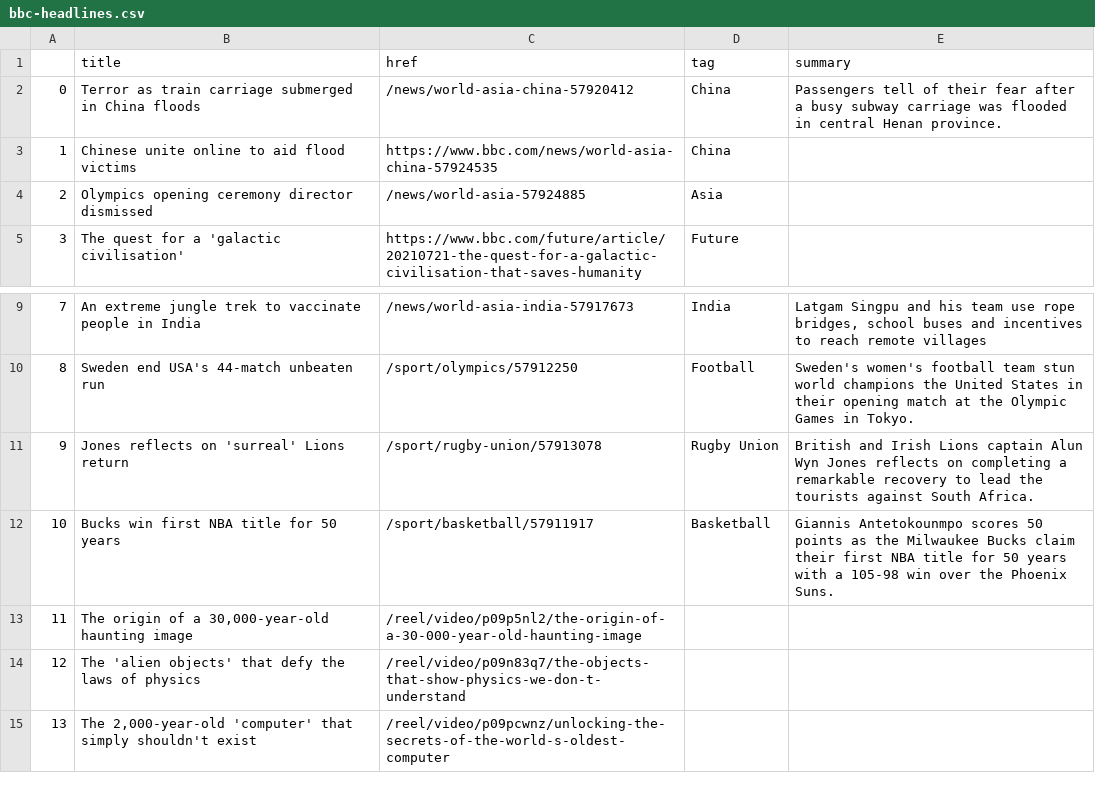
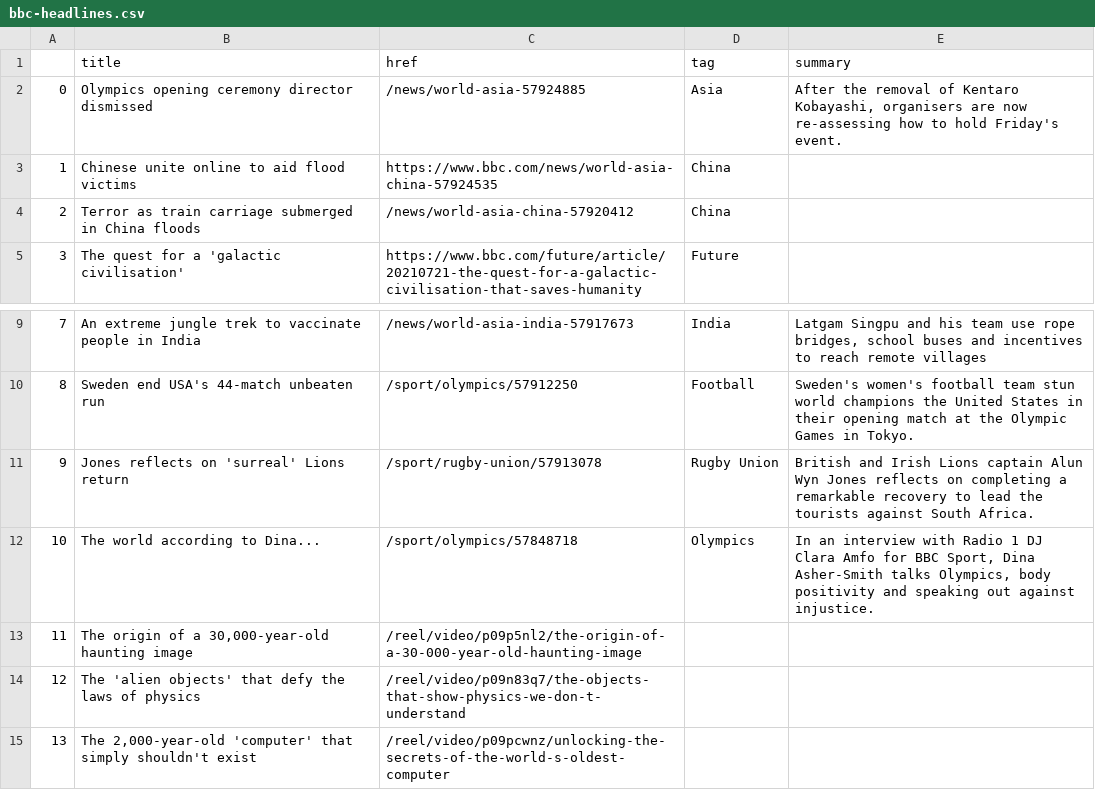
Before and after one commit to EMendy/Scraper_Info, a CSV file: bbc-headlines.csv, drawn as a sheet; only a part is shown, gaps mark what is left out.

```diff
--- a/bbc-headlines.csv
+++ b/bbc-headlines.csv
@@ -1,5 +1,5 @@
 ,title,href,tag,summary
-0,Terror as train carriage submerged in China floods,/news/world-asia-china-57920412,China,Passengers tell of their fear after a busy subway carriage was flooded in central Henan province.
+0,Olympics opening ceremony director dismissed,/news/world-asia-57924885,Asia,"After the removal of Kentaro Kobayashi, organisers are now re-assessing how to hold Friday's event."
 1,Chinese unite online to aid flood victims,https://www.bbc.com/news/world-asia-china-57924535,China,
-2,Olympics opening ceremony director dismissed,/news/world-asia-57924885,Asia,
+2,Terror as train carriage submerged in China floods,/news/world-asia-china-57920412,China,
 3,The quest for a 'galactic civilisation',https://www.bbc.com/future/article/20210721-the-quest-for-a-galactic-civilisation-that-saves-humanity,Future,
@@ -11,3 +11,3 @@
 9,Jones reflects on 'surreal' Lions return,/sport/rugby-union/57913078,Rugby Union,British and Irish Lions captain Alun Wyn Jones reflects on completing a remarkable recovery to lead the tourists against South Africa.
-10,Bucks win first NBA title for 50 years,/sport/basketball/57911917,Basketball,Giannis Antetokounmpo scores 50 points as the Milwaukee Bucks claim their first NBA title for 50 years with a 105-98 win over the Phoenix Suns.
+10,The world according to Dina...,/sport/olympics/57848718,Olympics,"In an interview with Radio 1 DJ Clara Amfo for BBC Sport, Dina Asher-Smith talks Olympics, body positivity and speaking out against injustice."
 11,"The origin of a 30,000-year-old haunting image",/reel/video/p09p5nl2/the-origin-of-a-30-000-year-old-haunting-image,,
```
